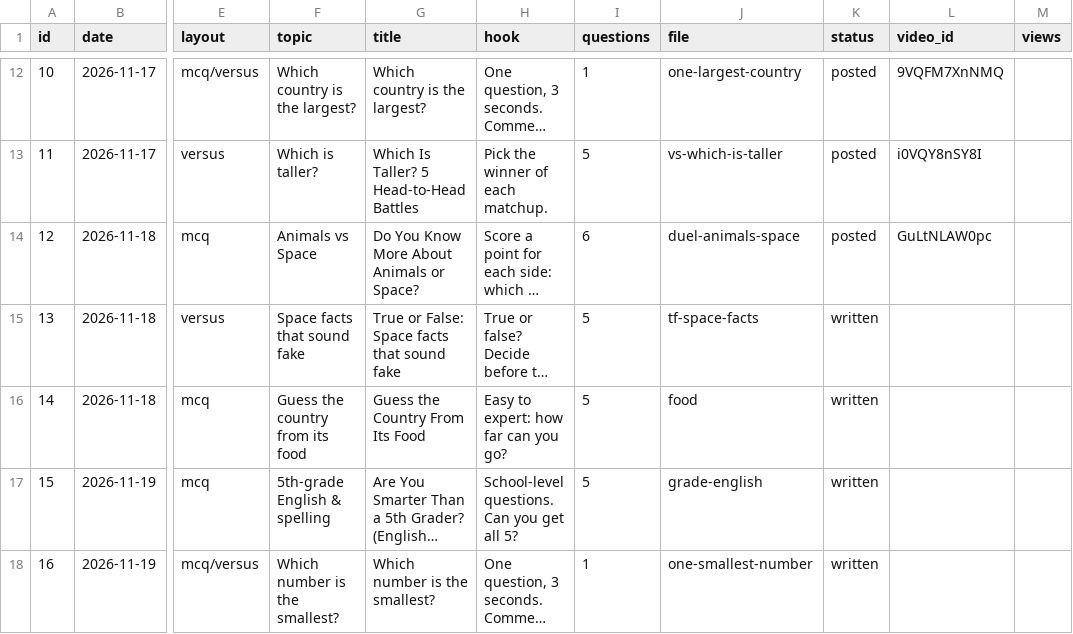
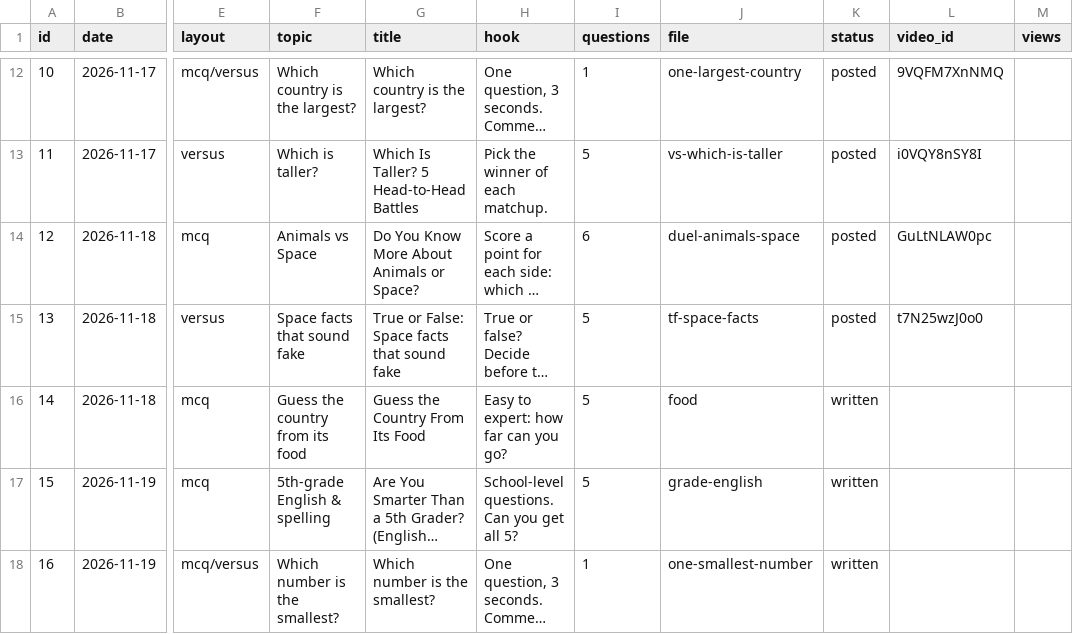
Before and after one commit to JagadeeswarP/quiz-shorts, a CSV file: plan.csv, drawn as a sheet; only a part is shown, gaps mark what is left out; long unchanged cells end in …; the diff names each change by its address in the sheet, - before the commit and + after, or states it on an @@ line.

```diff
--- a/plan.csv
+++ b/plan.csv
-K15 (status): written
+K15 (status): posted
-L15 (video_id): (empty)
+L15 (video_id): t7N25wzJ0o0
```
Also changed, not shown: 2 other files.
